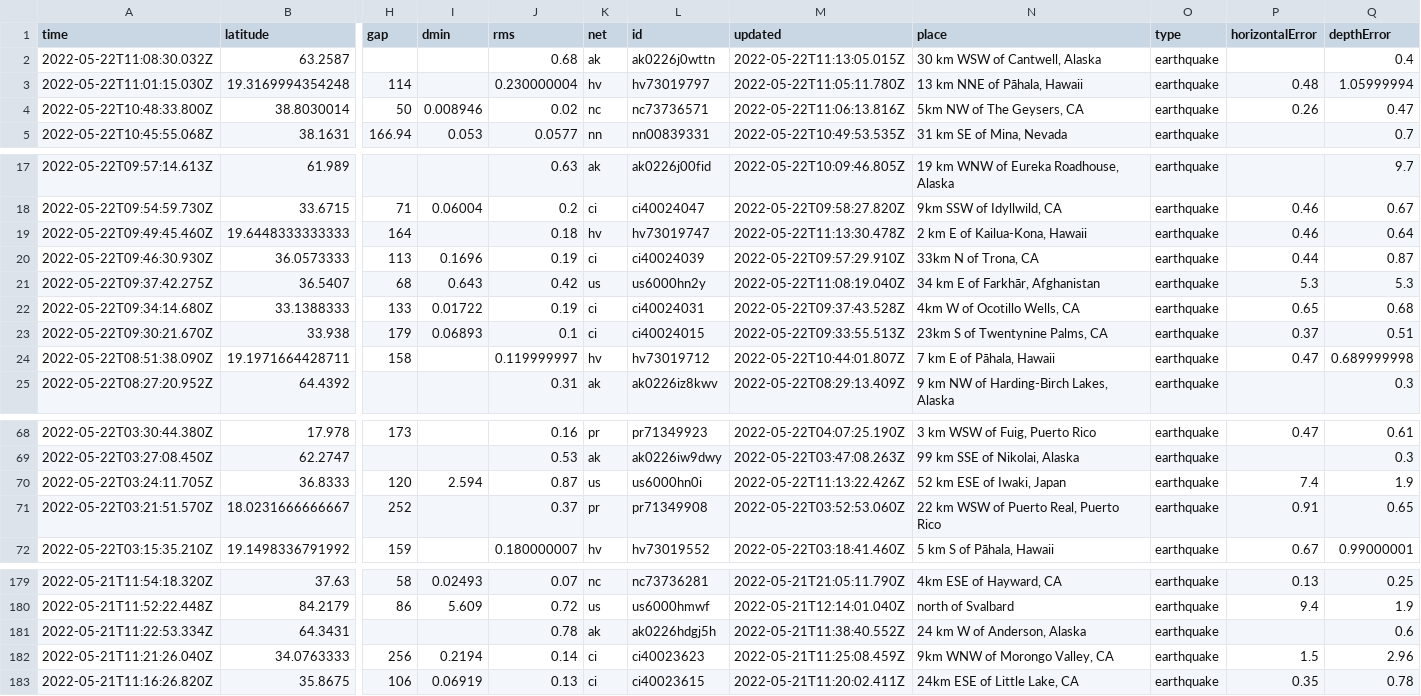
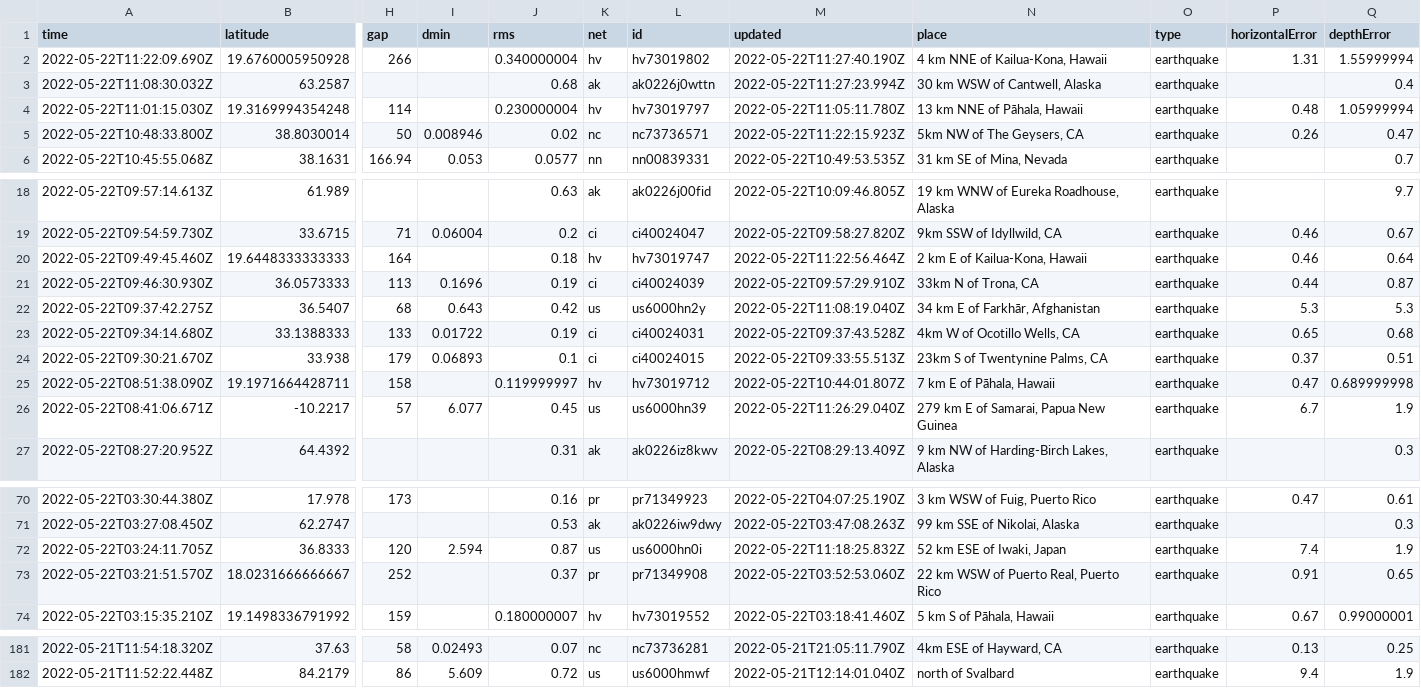
Before and after one commit to kmaepetrin/nicar22-github-actions, a CSV file: usgs_current.csv, drawn as a sheet; only a part is shown, gaps mark what is left out; removed rows and columns are numbered as before the commit, all else as after; rows hold the shown columns only; the diff names each change by its address in the sheet, - before the commit and + after, or states it on an @@ line.

```diff
--- a/usgs_current.csv
+++ b/usgs_current.csv
+row 2: 2022-05-22T11:22:09.690Z | 19.6760005950928 | 266 |  | 0.340000004 | hv | hv73019802 | 2022-05-22T11:27:40.190Z | 4 km NNE of Kailua-Kona, Hawaii | earthquake | 1.31 | 1.55999994
-M3 (updated): 2022-05-22T11:13:05.015Z
+M3 (updated): 2022-05-22T11:27:23.994Z
-M5 (updated): 2022-05-22T11:06:13.816Z
+M5 (updated): 2022-05-22T11:22:15.923Z
-M20 (updated): 2022-05-22T11:13:30.478Z
+M20 (updated): 2022-05-22T11:22:56.464Z
+row 26: 2022-05-22T08:41:06.671Z | -10.2217 | 57 | 6.077 | 0.45 | us | us6000hn39 | 2022-05-22T11:26:29.040Z | 279 km E of Samarai, Papua New Guinea | earthquake | 6.7 | 1.9
-M72 (updated): 2022-05-22T11:13:22.426Z
+M72 (updated): 2022-05-22T11:18:25.832Z
-row 181: 2022-05-21T11:22:53.334Z | 64.3431 |  |  | 0.78 | ak | ak0226hdgj5h | 2022-05-21T11:38:40.552Z | 24 km W of Anderson, Alaska | earthquake |  | 0.6
-row 182: 2022-05-21T11:21:26.040Z | 34.0763333 | 256 | 0.2194 | 0.14 | ci | ci40023623 | 2022-05-21T11:25:08.459Z | 9km WNW of Morongo Valley, CA | earthquake | 1.5 | 2.96
-row 183: 2022-05-21T11:16:26.820Z | 35.8675 | 106 | 0.06919 | 0.13 | ci | ci40023615 | 2022-05-21T11:20:02.411Z | 24km ESE of Little Lake, CA | earthquake | 0.35 | 0.78
```
Also changed, not shown: 1 other file.
